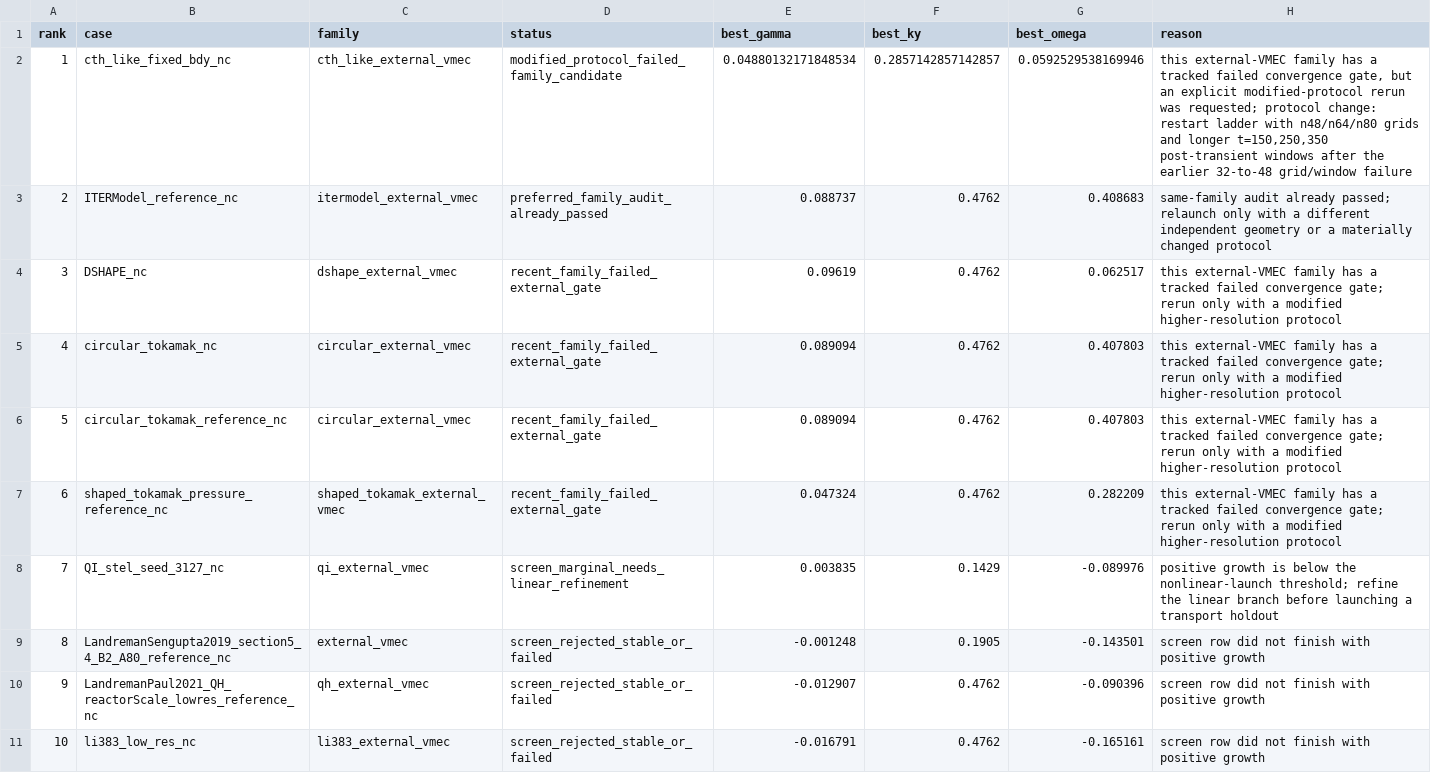
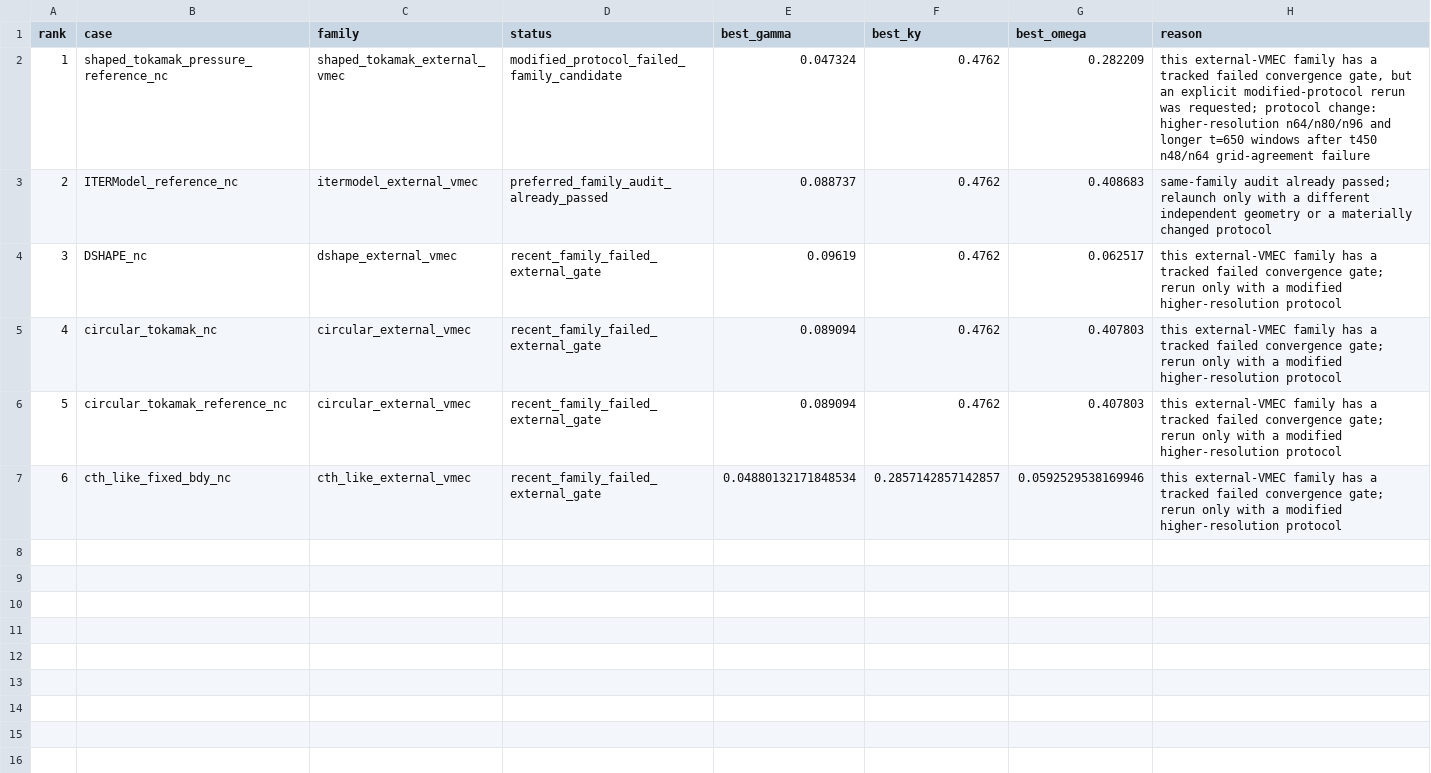
Before and after one commit to uwplasma/SPECTRAX-GK, a CSV file: docs/_static/external_vmec_next_holdout_runbook.csv, drawn as a sheet.

Commit message:
Refresh quasilinear holdout runbook

```diff
--- a/docs/_static/external_vmec_next_holdout_runbook.csv
+++ b/docs/_static/external_vmec_next_holdout_runbook.csv
@@ -1,3 +1,3 @@
 rank,case,family,status,best_gamma,best_ky,best_omega,reason
-1,cth_like_fixed_bdy_nc,cth_like_external_vmec,modified_protocol_failed_family_candidate,0.04880132171848534,0.2857142857142857,0.0592529538169946,"this external-VMEC family has a tracked failed convergence gate, but an explicit modified-protocol rerun was requested; protocol change: restart ladder with n48/n64/n80 grids and longer t=150,250,350 post-transient windows after the earlier 32-to-48 grid/window failure"
+1,shaped_tokamak_pressure_reference_nc,shaped_tokamak_external_vmec,modified_protocol_failed_family_candidate,0.047324,0.4762,0.282209,"this external-VMEC family has a tracked failed convergence gate, but an explicit modified-protocol rerun was requested; protocol change: higher-resolution n64/n80/n96 and longer t=650 windows after t450 n48/n64 grid-agreement failure"
 2,ITERModel_reference_nc,itermodel_external_vmec,preferred_family_audit_already_passed,0.088737,0.4762,0.408683,same-family audit already passed; relaunch only with a different independent geometry or a materially changed protocol
@@ -6,6 +6,2 @@ rank,case,family,status,best_gamma,best_ky,best_omega,reason
 5,circular_tokamak_reference_nc,circular_external_vmec,recent_family_failed_external_gate,0.089094,0.4762,0.407803,this external-VMEC family has a tracked failed convergence gate; rerun only with a modified higher-resolution protocol
-6,shaped_tokamak_pressure_reference_nc,shaped_tokamak_external_vmec,recent_family_failed_external_gate,0.047324,0.4762,0.282209,this external-VMEC family has a tracked failed convergence gate; rerun only with a modified higher-resolution protocol
-7,QI_stel_seed_3127_nc,qi_external_vmec,screen_marginal_needs_linear_refinement,0.003835,0.1429,-0.089976,positive growth is below the nonlinear-launch threshold; refine the linear branch before launching a transport holdout
-8,LandremanSengupta2019_section5_4_B2_A80_reference_nc,external_vmec,screen_rejected_stable_or_failed,-0.001248,0.1905,-0.143501,screen row did not finish with positive growth
-9,LandremanPaul2021_QH_reactorScale_lowres_reference_nc,qh_external_vmec,screen_rejected_stable_or_failed,-0.012907,0.4762,-0.090396,screen row did not finish with positive growth
-10,li383_low_res_nc,li383_external_vmec,screen_rejected_stable_or_failed,-0.016791,0.4762,-0.165161,screen row did not finish with positive growth
+6,cth_like_fixed_bdy_nc,cth_like_external_vmec,recent_family_failed_external_gate,0.04880132171848534,0.2857142857142857,0.0592529538169946,this external-VMEC family has a tracked failed convergence gate; rerun only with a modified higher-resolution protocol
```
Also changed, not shown: 11 other files.
